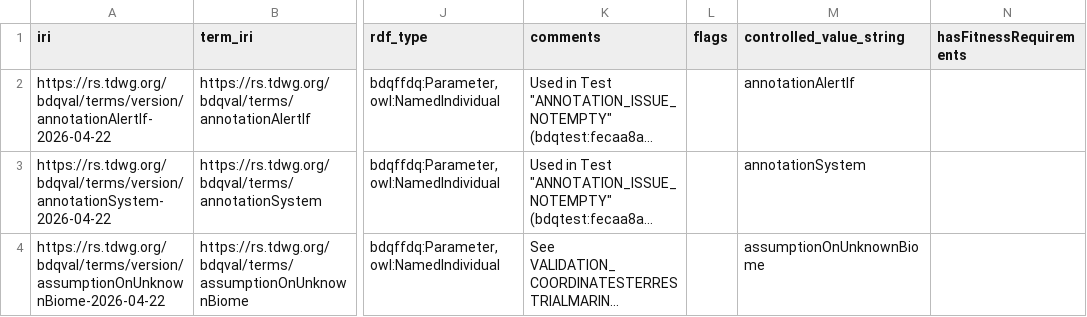
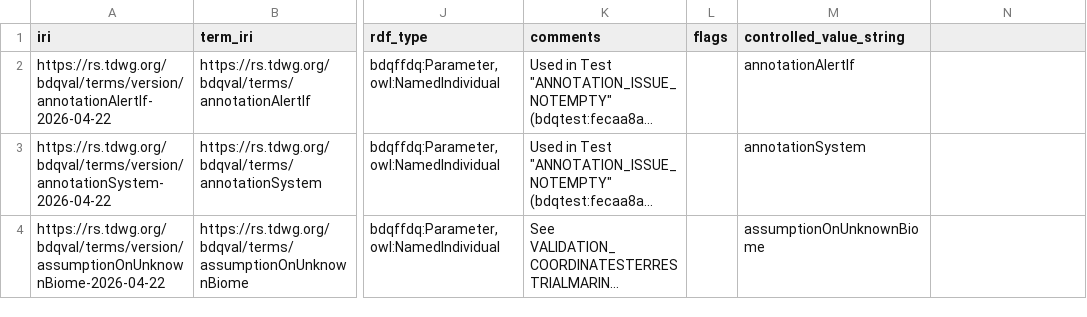
Before and after one commit to tdwg/bdq, a CSV file: tg2/_review/vocabulary/bdqval_term_versions.csv, drawn as a sheet; only a part is shown, gaps mark what is left out; long unchanged cells end in …; the diff names each change by its address in the sheet, - before the commit and + after, or states it on an @@ line.

```diff
--- a/tg2/_review/vocabulary/bdqval_term_versions.csv
+++ b/tg2/_review/vocabulary/bdqval_term_versions.csv
-N1: hasFitnessRequirements
+N1: (empty)
```
Also changed, not shown: tg2/_review/vocabulary/bdquc_term_versions.csv, 4 other files.
